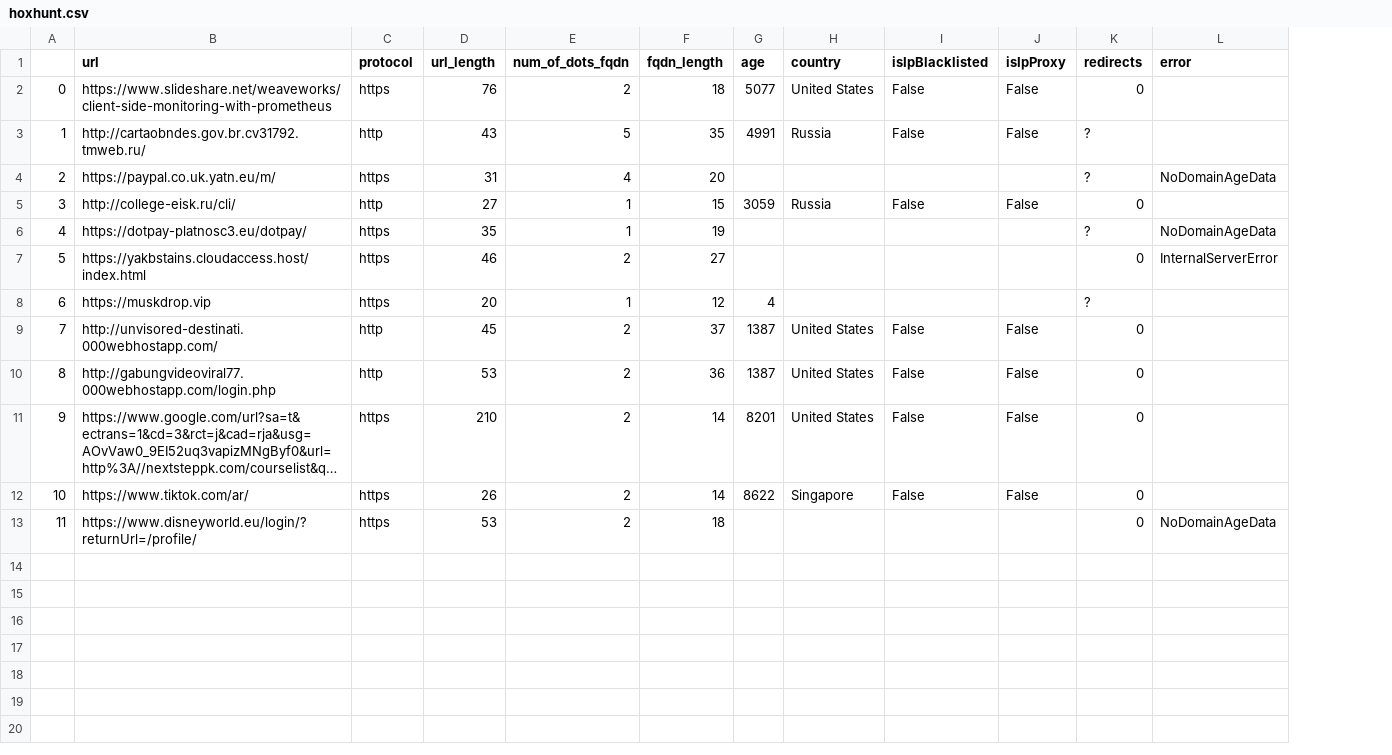
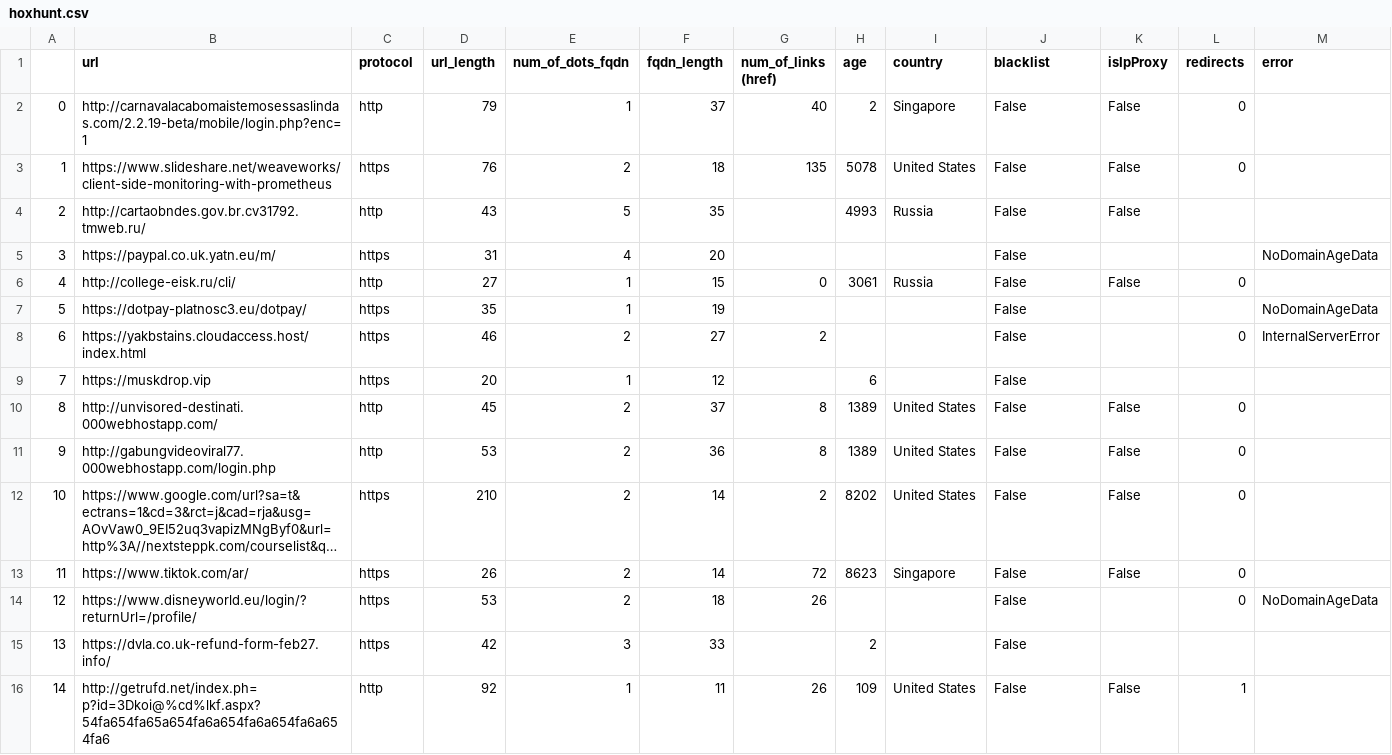
Before and after one commit to jokineno/Detect_malicious_url, a CSV file: hoxhunt.csv, drawn as a sheet; long unchanged cells end in …; addresses are those after the commit; the diff names each change by its address in the sheet, - before the commit and + after, or states it on an @@ line.

```diff
--- a/hoxhunt.csv
+++ b/hoxhunt.csv
+column G (num_of_links (href)), rows 3-14: 135 |  |  | 0 |  | 2 |  | 8 | 8 | 2 | 72 | 26
-J1: isIpBlacklisted
+J1: blacklist
+row 2: 0 | http://carnavalacabomaistemosessaslindas.com/2.2.19-beta/mobile/login.php?enc=1 | http | 79 | 1 | 37 | 40 | 2 | Singapore | False | False | 0
@@ column A renumbered between rows 3 and 14 @@
-H3 (age): 5077
+H3 (age): 5078
-H4 (age): 4991
+H4 (age): 4993
-L4:L5 (redirects): ?
+L4:L5 (redirects): (empty)
-J5 (blacklist): (empty)
+J5 (blacklist): False
-H6 (age): 3059
+H6 (age): 3061
-J7:J9 (blacklist): (empty)
+J7:J9 (blacklist): False
-L7 (redirects): ?
+L7 (redirects): (empty)
-H9 (age): 4
+H9 (age): 6
-L9 (redirects): ?
+L9 (redirects): (empty)
-H10:H11 (age): 1387
+H10:H11 (age): 1389
-H12 (age): 8201
+H12 (age): 8202
-H13 (age): 8622
+H13 (age): 8623
-J14 (blacklist): (empty)
+J14 (blacklist): False
+row 15: 13 | https://dvla.co.uk-refund-form-feb27.info/ | https | 42 | 3 | 33 |  | 2 |  | False
+row 16: 14 | http://getrufd.net/index.ph= p?id=3Dkoi@%cd%lkf.aspx?54fa654fa65a654fa6a654fa6a654fa6a654fa6 | http | 92 | 1 | 11 | 26 | 109 | United States | False | False | 1
```
Also changed, not shown: 1 other file.
